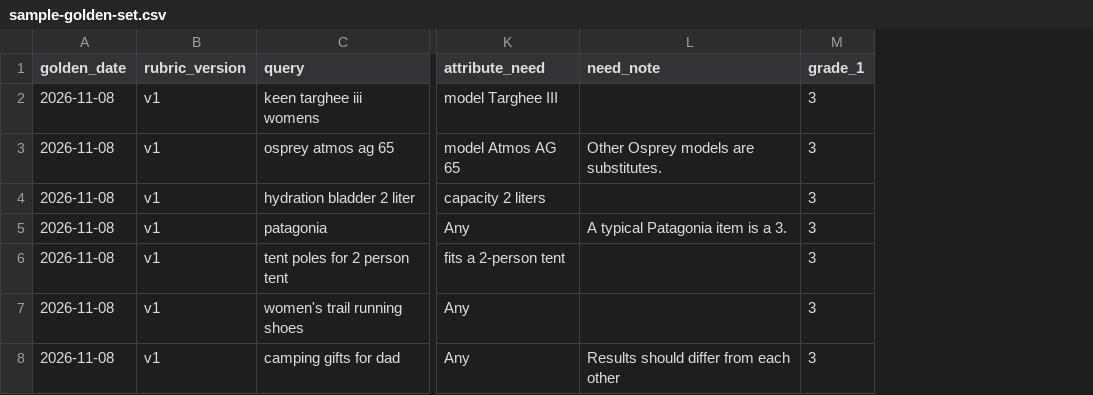
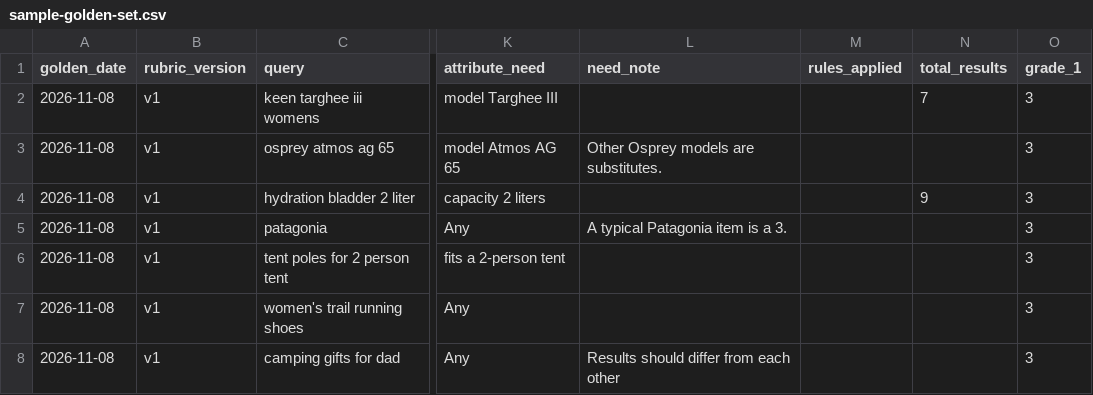
Before and after one commit to patrick-stephens-git/search-eval-framework, a CSV file: sample-golden-set.csv, drawn as a sheet; only a part is shown, gaps mark what is left out; the diff names each change by its address in the sheet, - before the commit and + after, or states it on an @@ line.

```diff
--- a/sample-golden-set.csv
+++ b/sample-golden-set.csv
+column M (rules_applied), empty
+column N (total_results), rows 2-4: 7 |  | 9
```
Also changed, not shown: sample-eval.csv, 1 other file.
